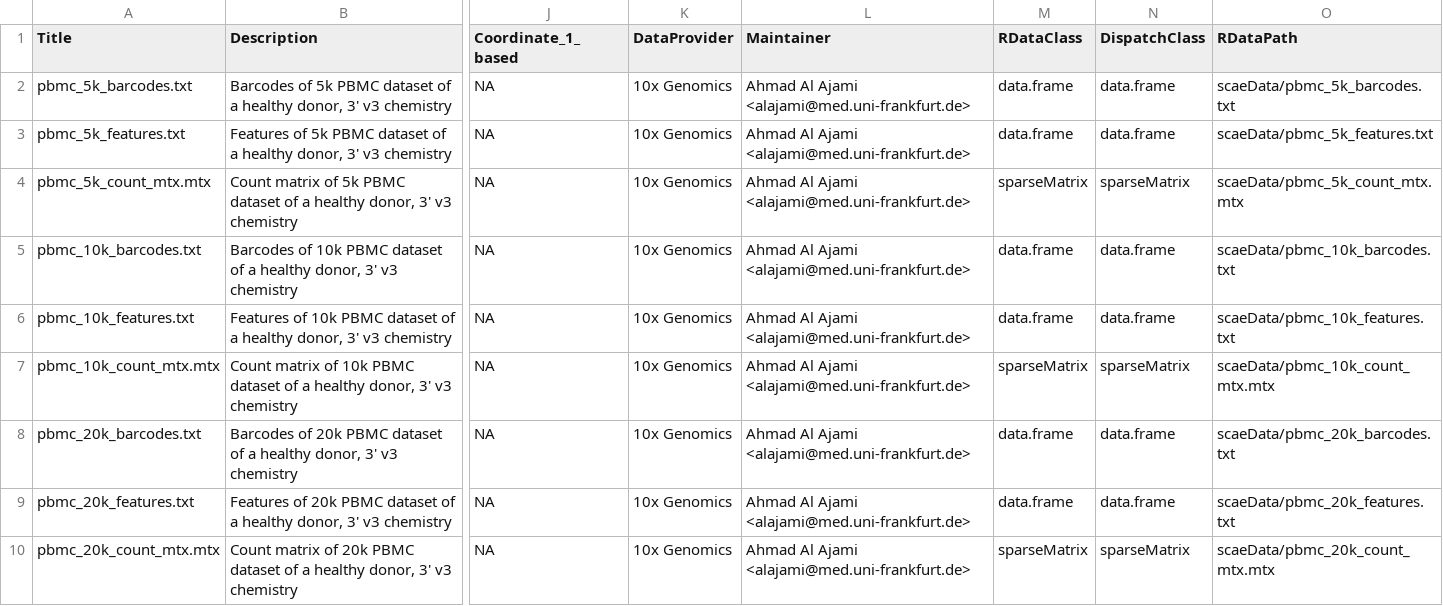
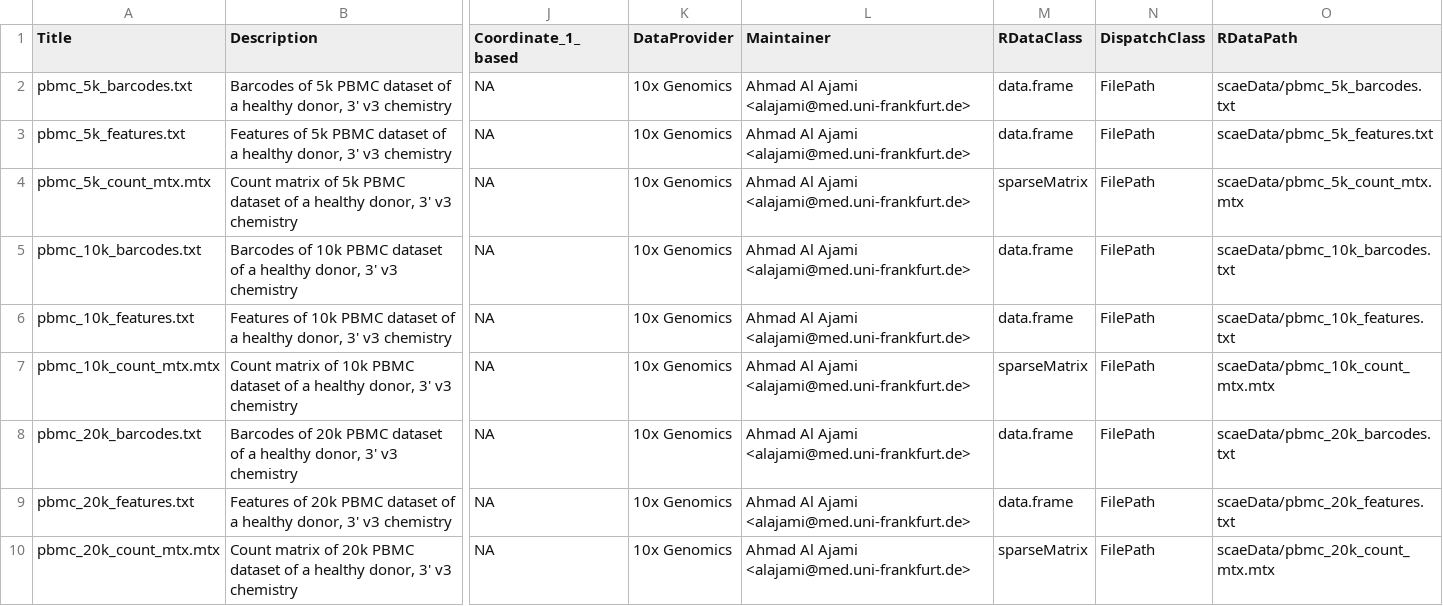
Before and after one commit to AGImkeller/scaeData, a CSV file: inst/extdata/metadata.csv, drawn as a sheet; only a part is shown, gaps mark what is left out; the diff names each change by its address in the sheet, - before the commit and + after, or states it on an @@ line.

Commit message:
updated DispatchClass

```diff
--- a/inst/extdata/metadata.csv
+++ b/inst/extdata/metadata.csv
-N2:N3 (DispatchClass): data.frame
+N2:N3 (DispatchClass): FilePath
-N4 (DispatchClass): sparseMatrix
+N4 (DispatchClass): FilePath
-N5:N6 (DispatchClass): data.frame
+N5:N6 (DispatchClass): FilePath
-N7 (DispatchClass): sparseMatrix
+N7 (DispatchClass): FilePath
-N8:N9 (DispatchClass): data.frame
+N8:N9 (DispatchClass): FilePath
-N10 (DispatchClass): sparseMatrix
+N10 (DispatchClass): FilePath
```
Also changed, not shown: 1 other file.
